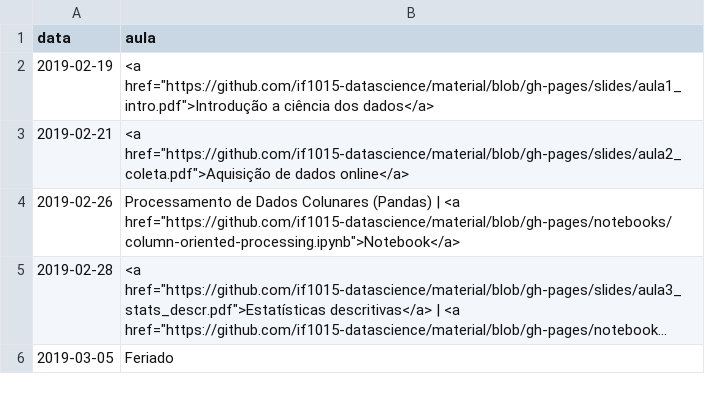
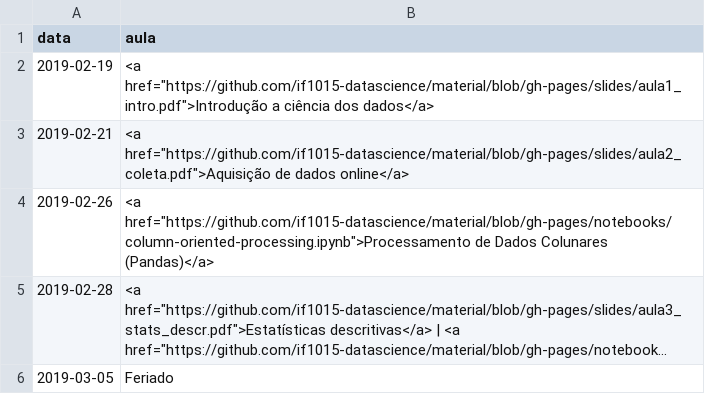
Before and after one commit to ProfLuciano/cd, a CSV file: pages/data.csv, drawn as a sheet; only a part is shown; long unchanged cells end in …; the diff names each change by its address in the sheet, - before the commit and + after, or states it on an @@ line.

Commit message:
updating

```diff
--- a/pages/data.csv
+++ b/pages/data.csv
-B4 (aula): Processamento de Dados Colunares (Pandas) | <a href="https://github.com/if1015-datascience/material/blob/gh-pages/notebooks/column-oriented-processing.ipynb">Notebook</a>
+B4 (aula): <a href="https://github.com/if1015-datascience/material/blob/gh-pages/notebooks/column-oriented-processing.ipynb">Processamento de Dados Colunares (Pandas)</a>
```
